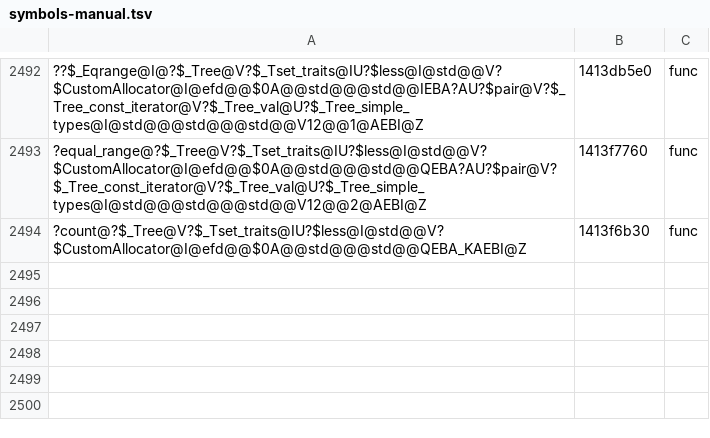
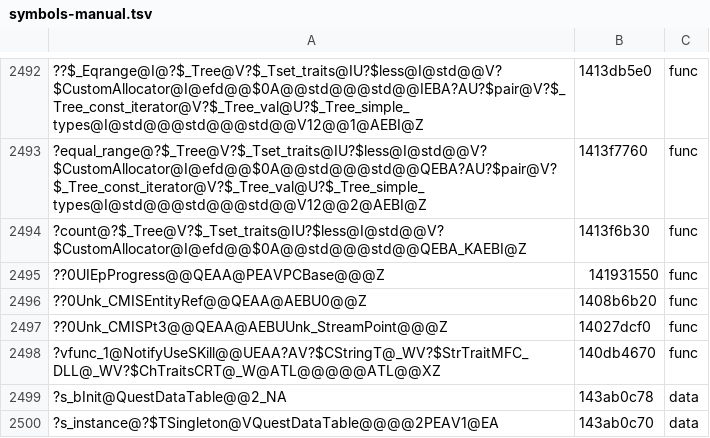
Before and after one commit to AngeloTadeucci/ms2-recomp, a TSV file: progress/symbols-manual.tsv, drawn as a sheet; only a part is shown, gaps mark what is left out; the diff names each change by its address in the sheet, - before the commit and + after, or states it on an @@ line.

```diff
--- a/progress/symbols-manual.tsv
+++ b/progress/symbols-manual.tsv
+row 2495: ??0UIEpProgress@@QEAA@PEAVPCBase@@@Z | 141931550 | func
+row 2496: ??0Unk_CMISEntityRef@@QEAA@AEBU0@@Z | 1408b6b20 | func
+row 2497: ??0Unk_CMISPt3@@QEAA@AEBUUnk_StreamPoint@@@Z | 14027dcf0 | func
+row 2498: ?vfunc_1@NotifyUseSKill@@UEAA?AV?$CStringT@_WV?$StrTraitMFC_DLL@_WV?$ChTraitsCRT@_W@ATL@@@@@ATL@@XZ | 140db4670 | func
+row 2499: ?s_bInit@QuestDataTable@@2_NA | 143ab0c78 | data
+row 2500: ?s_instance@?$TSingleton@VQuestDataTable@@@@2PEAV1@EA | 143ab0c70 | data
```
